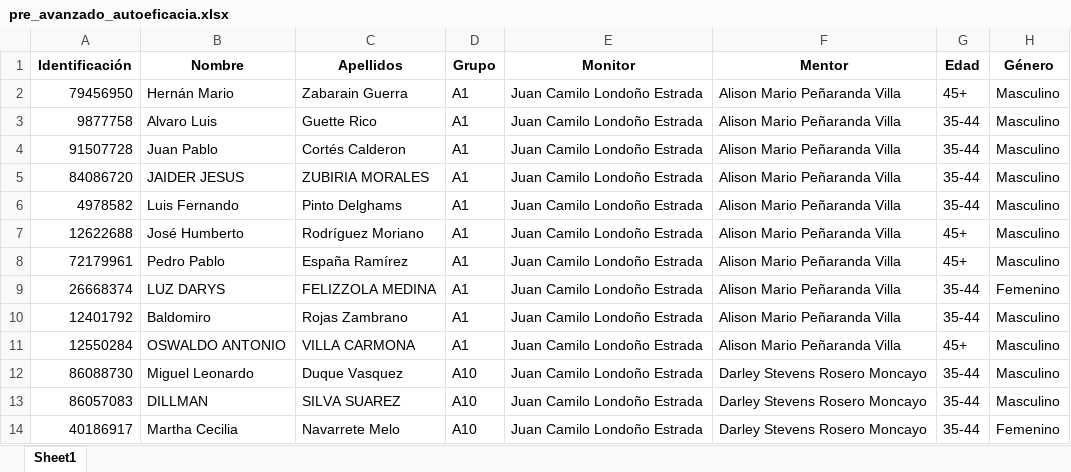
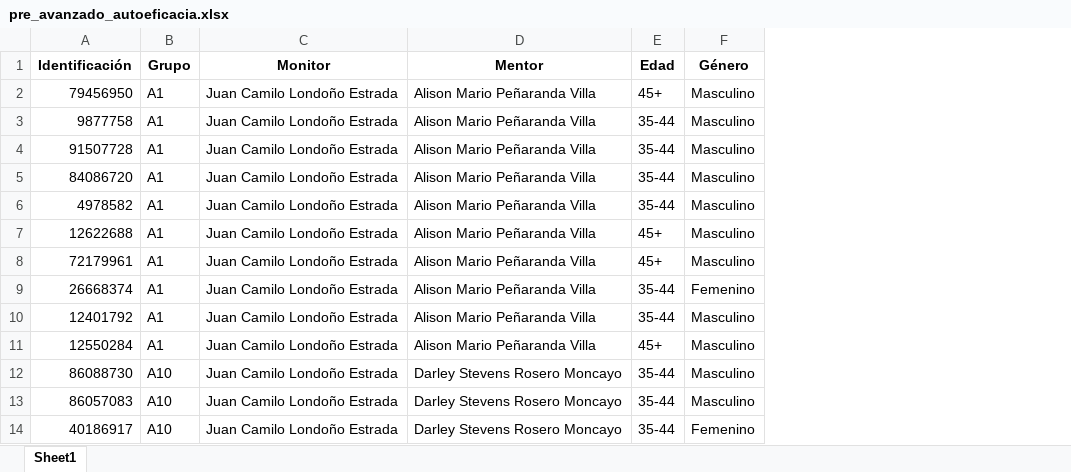
Before and after one commit to Grupo-Informatica-Educativa/CFK, an Excel workbook: data/limpios/pre_avanzado_autoeficacia.xlsx, sheet Sheet1, drawn as a sheet; only a part is shown; values as stored, in another font and other column widths than the file's, no borders; the diff names each change by its address in the sheet, - before the commit and + after, or states it on an @@ line.

Commit message:
chao nombres propios

```diff
--- a/data/limpios/pre_avanzado_autoeficacia.xlsx (sheet Sheet1)
+++ b/data/limpios/pre_avanzado_autoeficacia.xlsx (sheet Sheet1)
-column B (Nombre), rows 2-14: Hernán Mario | Alvaro Luis | Juan Pablo | JAIDER JESUS | Luis Fernando | José Humberto | Pedro Pablo | LUZ DARYS | Baldomiro | OSWALDO ANTONIO | Miguel Leonardo | DILLMAN | Martha Cecilia
-column C (Apellidos), rows 2-14: Zabarain Guerra | Guette Rico | Cortés Calderon | ZUBIRIA MORALES | Pinto Delghams | Rodríguez Moriano | España Ramírez | FELIZZOLA MEDINA | Rojas Zambrano | VILLA CARMONA | Duque Vasquez | SILVA SUAREZ | Navarrete Melo
```
Also changed, not shown: data/limpios/pre_avanzado_conocimientos.xlsx, data/limpios/pre_avanzado_genero.xlsx.
